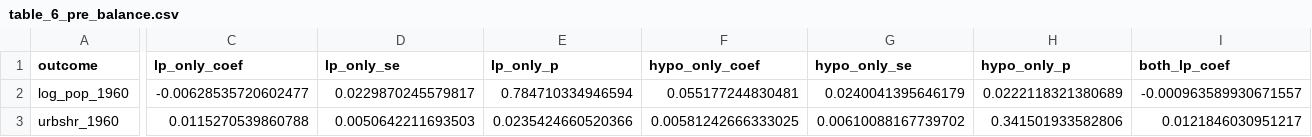
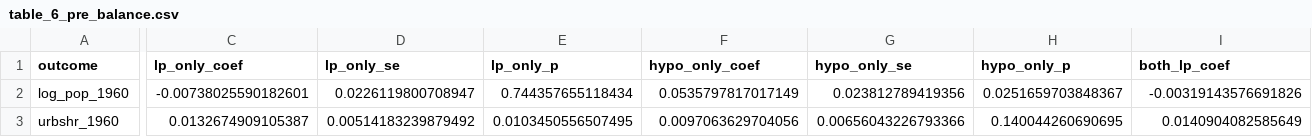
Before and after one commit to diegogentilepassaro/bimodal-transport-argentina, a CSV file: results/tables/table_6_pre_balance.csv, drawn as a sheet; only a part is shown, gaps mark what is left out; the diff covers the shown part only; the diff names each change by its address in the sheet, - before the commit and + after, or states it on an @@ line.

```diff
--- a/results/tables/table_6_pre_balance.csv
+++ b/results/tables/table_6_pre_balance.csv
-C2 (lp_only_coef): -0.00628535720602477
+C2 (lp_only_coef): -0.00738025590182601
-D2 (lp_only_se): 0.0229870245579817
+D2 (lp_only_se): 0.0226119800708947
-E2 (lp_only_p): 0.784710334946594
+E2 (lp_only_p): 0.744357655118434
-F2 (hypo_only_coef): 0.055177244830481
+F2 (hypo_only_coef): 0.0535797817017149
-G2 (hypo_only_se): 0.0240041395646179
+G2 (hypo_only_se): 0.023812789419356
-H2 (hypo_only_p): 0.0222118321380689
+H2 (hypo_only_p): 0.0251659703848367
-I2 (both_lp_coef): -0.000963589930671557
+I2 (both_lp_coef): -0.00319143576691826
-C3 (lp_only_coef): 0.0115270539860788
+C3 (lp_only_coef): 0.0132674909105387
-D3 (lp_only_se): 0.0050642211693503
+D3 (lp_only_se): 0.00514183239879492
-E3 (lp_only_p): 0.0235424660520366
+E3 (lp_only_p): 0.0103450556507495
-F3 (hypo_only_coef): 0.00581242666333025
+F3 (hypo_only_coef): 0.0097063629704056
-G3 (hypo_only_se): 0.00610088167739702
+G3 (hypo_only_se): 0.00656043226793366
-H3 (hypo_only_p): 0.341501933582806
+H3 (hypo_only_p): 0.140044260690695
-I3 (both_lp_coef): 0.0121846030951217
+I3 (both_lp_coef): 0.0140904082585649
```
Also changed, not shown: 103 edited cells elsewhere in this file, results/tables/diagnostic_heterogeneity.csv, results/tables/table_10_sectoral_iv.csv, 29 other files.
